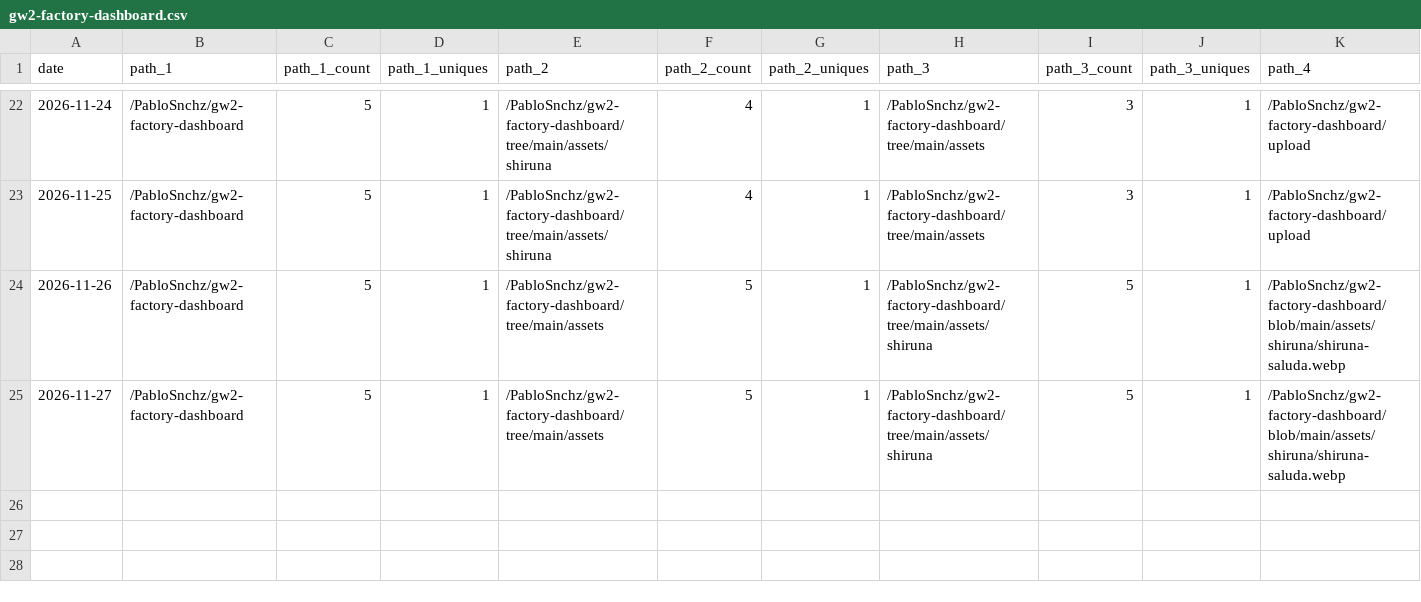
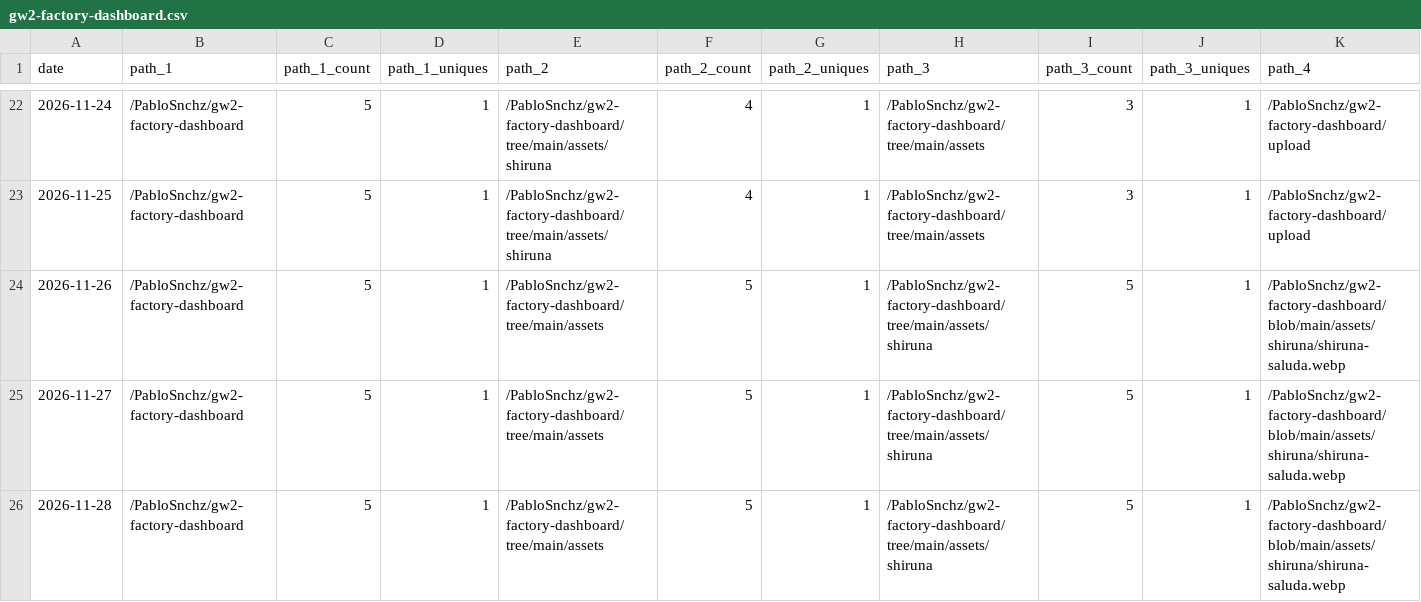
Before and after one commit to PabloSnchz/github-repo-traffic-stats, a CSV file: data/github_paths/gw2-factory-dashboard.csv, drawn as a sheet; only a part is shown, gaps mark what is left out; rows hold the shown columns only; the diff names each change by its address in the sheet, - before the commit and + after, or states it on an @@ line.

```diff
--- a/data/github_paths/gw2-factory-dashboard.csv
+++ b/data/github_paths/gw2-factory-dashboard.csv
+row 26: 2026-11-28 | /PabloSnchz/gw2-factory-dashboard | 5 | 1 | /PabloSnchz/gw2-factory-dashboard/tree/main/assets | 5 | 1 | /PabloSnchz/gw2-factory-dashboard/tree/main/assets/shiruna | 5 | 1 | /PabloSnchz/gw2-factory-dashboard/blob/main/assets/shiruna/shiruna-saluda.webp
```
Also changed, not shown: data/github_paths/circe-webapp-dev.csv, data/github_paths/gw2-factory-dev.csv, 9 other files.
